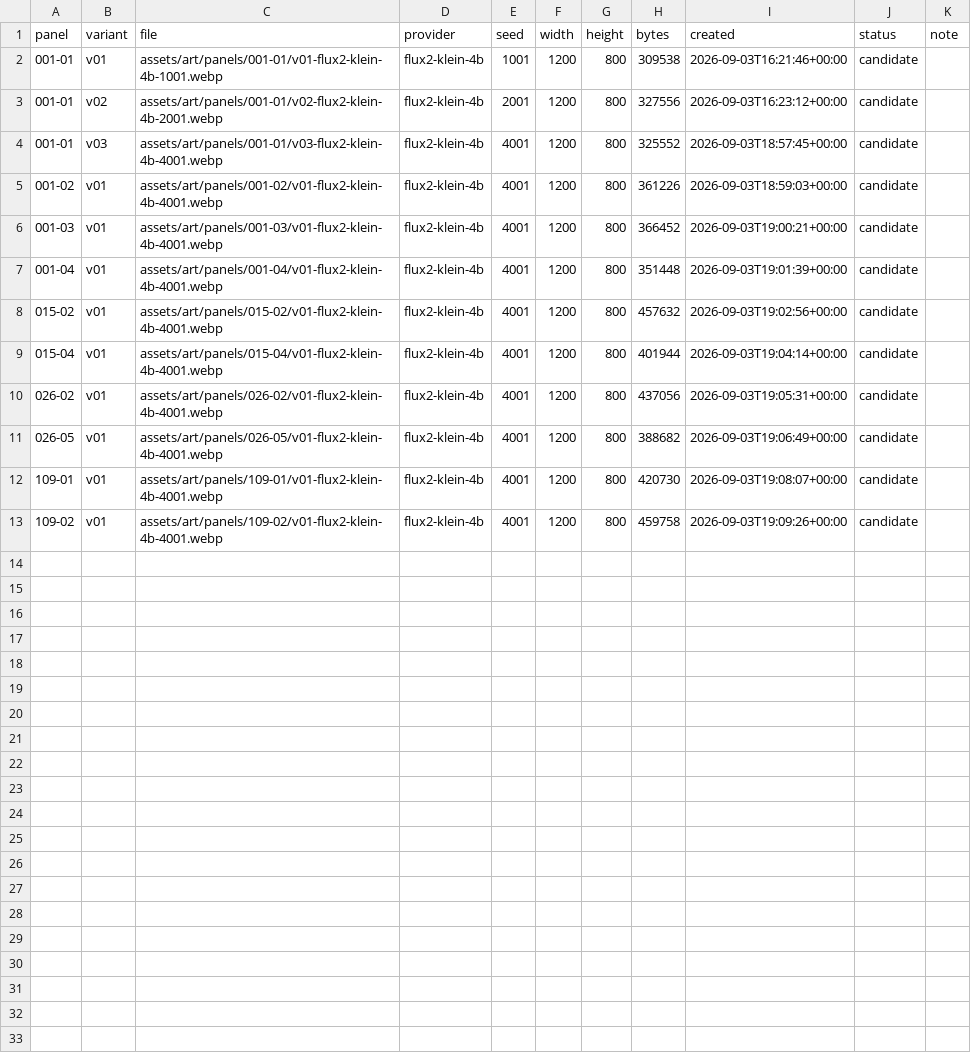
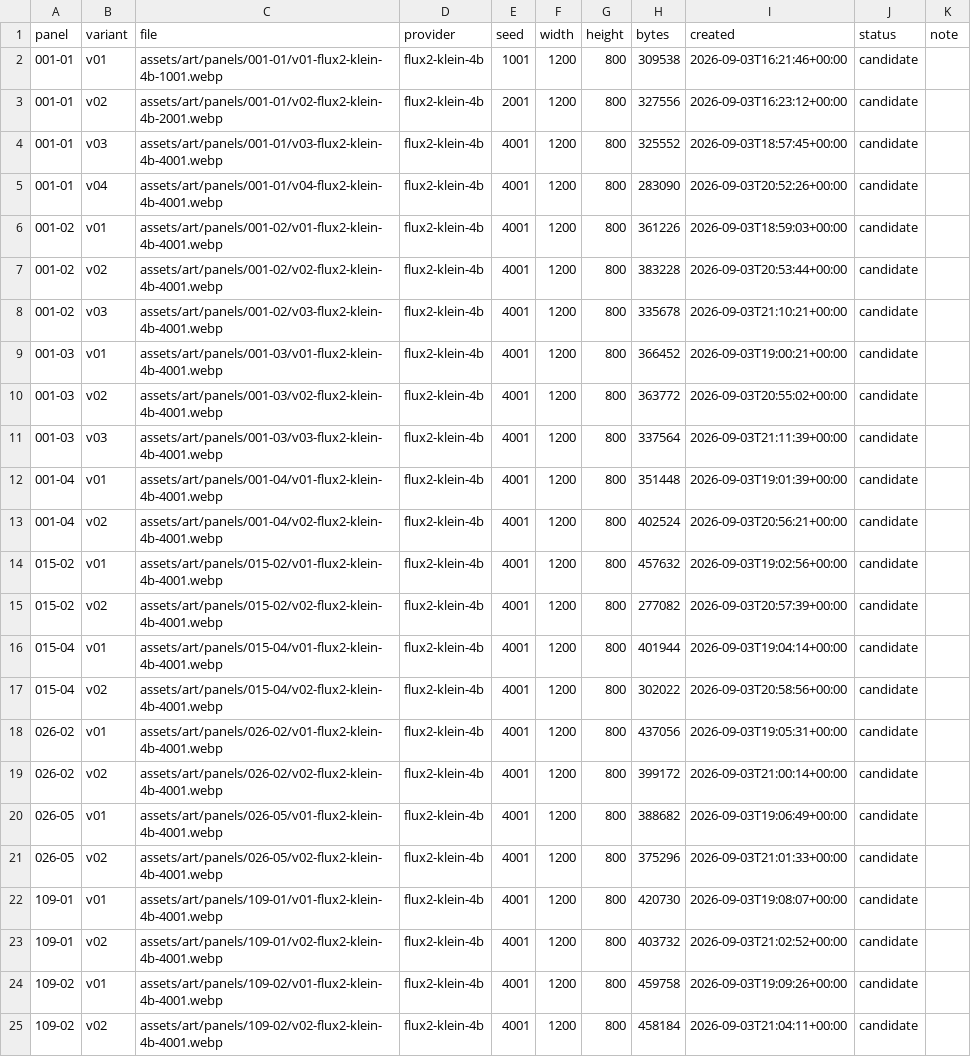
Before and after one commit to curtcox/zz-no-consumer, a TSV file: data/panel-art.tsv, drawn as a sheet.

Commit message:
Add flux2-klein-4b panel generation batch with seed 4001 across multiple pages and alternate version tracking in docs

```diff
--- a/data/panel-art.tsv
+++ b/data/panel-art.tsv
@@ -4,10 +4,22 @@ panel	variant	file	provider	seed	width	height	bytes	created	status	note
 001-01	v03	assets/art/panels/001-01/v03-flux2-klein-4b-4001.webp	flux2-klein-4b	4001	1200	800	325552	2026-09-03T18:57:45+00:00	candidate	
+001-01	v04	assets/art/panels/001-01/v04-flux2-klein-4b-4001.webp	flux2-klein-4b	4001	1200	800	283090	2026-09-03T20:52:26+00:00	candidate	
 001-02	v01	assets/art/panels/001-02/v01-flux2-klein-4b-4001.webp	flux2-klein-4b	4001	1200	800	361226	2026-09-03T18:59:03+00:00	candidate	
+001-02	v02	assets/art/panels/001-02/v02-flux2-klein-4b-4001.webp	flux2-klein-4b	4001	1200	800	383228	2026-09-03T20:53:44+00:00	candidate	
+001-02	v03	assets/art/panels/001-02/v03-flux2-klein-4b-4001.webp	flux2-klein-4b	4001	1200	800	335678	2026-09-03T21:10:21+00:00	candidate	
 001-03	v01	assets/art/panels/001-03/v01-flux2-klein-4b-4001.webp	flux2-klein-4b	4001	1200	800	366452	2026-09-03T19:00:21+00:00	candidate	
+001-03	v02	assets/art/panels/001-03/v02-flux2-klein-4b-4001.webp	flux2-klein-4b	4001	1200	800	363772	2026-09-03T20:55:02+00:00	candidate	
+001-03	v03	assets/art/panels/001-03/v03-flux2-klein-4b-4001.webp	flux2-klein-4b	4001	1200	800	337564	2026-09-03T21:11:39+00:00	candidate	
 001-04	v01	assets/art/panels/001-04/v01-flux2-klein-4b-4001.webp	flux2-klein-4b	4001	1200	800	351448	2026-09-03T19:01:39+00:00	candidate	
+001-04	v02	assets/art/panels/001-04/v02-flux2-klein-4b-4001.webp	flux2-klein-4b	4001	1200	800	402524	2026-09-03T20:56:21+00:00	candidate	
 015-02	v01	assets/art/panels/015-02/v01-flux2-klein-4b-4001.webp	flux2-klein-4b	4001	1200	800	457632	2026-09-03T19:02:56+00:00	candidate	
+015-02	v02	assets/art/panels/015-02/v02-flux2-klein-4b-4001.webp	flux2-klein-4b	4001	1200	800	277082	2026-09-03T20:57:39+00:00	candidate	
 015-04	v01	assets/art/panels/015-04/v01-flux2-klein-4b-4001.webp	flux2-klein-4b	4001	1200	800	401944	2026-09-03T19:04:14+00:00	candidate	
+015-04	v02	assets/art/panels/015-04/v02-flux2-klein-4b-4001.webp	flux2-klein-4b	4001	1200	800	302022	2026-09-03T20:58:56+00:00	candidate	
 026-02	v01	assets/art/panels/026-02/v01-flux2-klein-4b-4001.webp	flux2-klein-4b	4001	1200	800	437056	2026-09-03T19:05:31+00:00	candidate	
+026-02	v02	assets/art/panels/026-02/v02-flux2-klein-4b-4001.webp	flux2-klein-4b	4001	1200	800	399172	2026-09-03T21:00:14+00:00	candidate	
 026-05	v01	assets/art/panels/026-05/v01-flux2-klein-4b-4001.webp	flux2-klein-4b	4001	1200	800	388682	2026-09-03T19:06:49+00:00	candidate	
+026-05	v02	assets/art/panels/026-05/v02-flux2-klein-4b-4001.webp	flux2-klein-4b	4001	1200	800	375296	2026-09-03T21:01:33+00:00	candidate	
 109-01	v01	assets/art/panels/109-01/v01-flux2-klein-4b-4001.webp	flux2-klein-4b	4001	1200	800	420730	2026-09-03T19:08:07+00:00	candidate	
+109-01	v02	assets/art/panels/109-01/v02-flux2-klein-4b-4001.webp	flux2-klein-4b	4001	1200	800	403732	2026-09-03T21:02:52+00:00	candidate	
 109-02	v01	assets/art/panels/109-02/v01-flux2-klein-4b-4001.webp	flux2-klein-4b	4001	1200	800	459758	2026-09-03T19:09:26+00:00	candidate	
+109-02	v02	assets/art/panels/109-02/v02-flux2-klein-4b-4001.webp	flux2-klein-4b	4001	1200	800	458184	2026-09-03T21:04:11+00:00	candidate	
```
Also changed, not shown: 47 other files.
